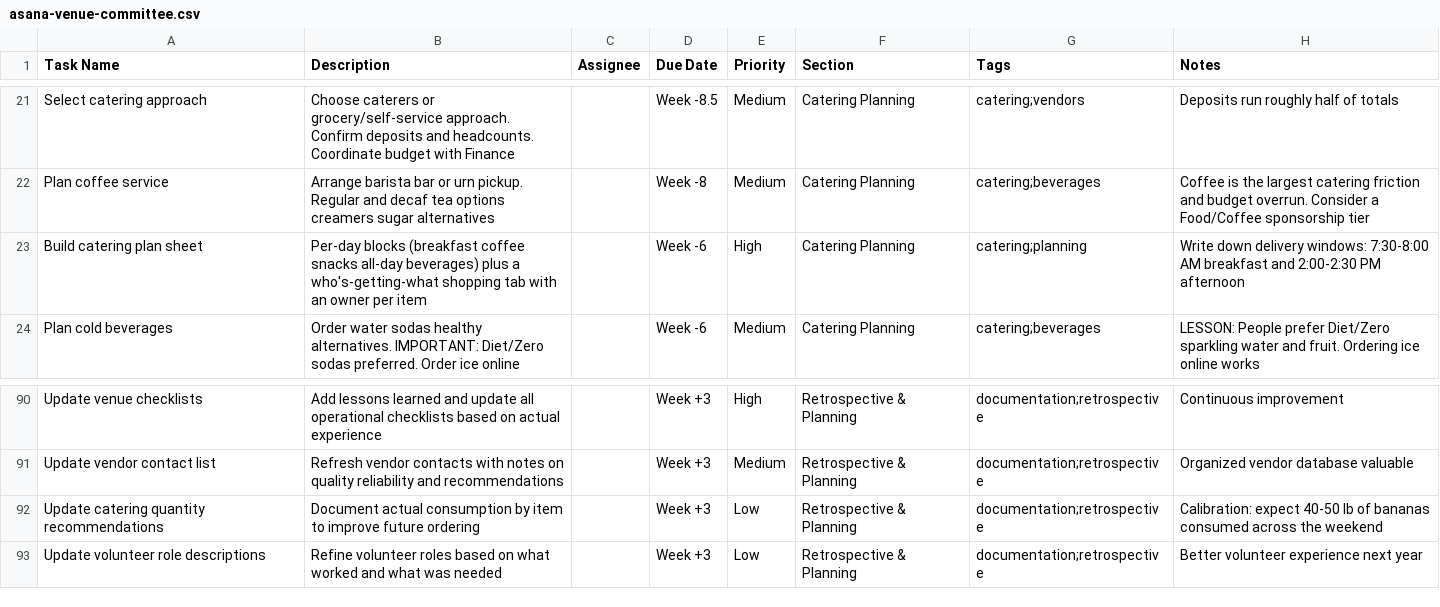
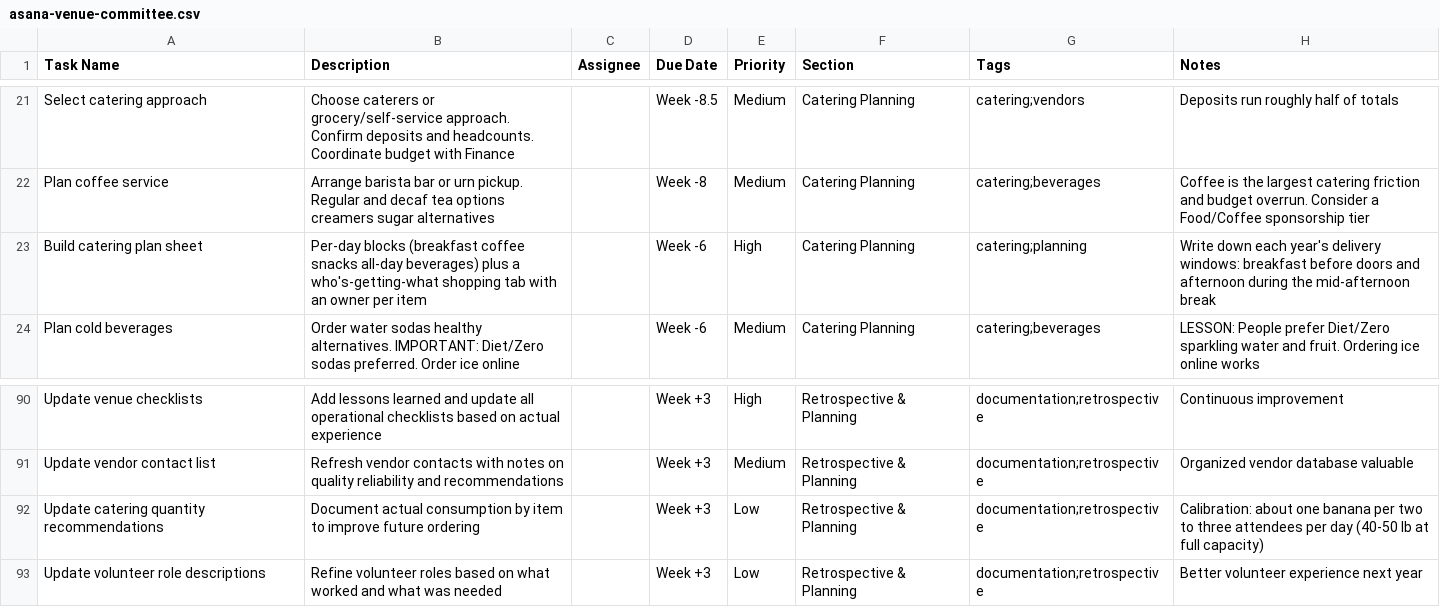
Before and after one commit to pytexas/runbooks, a CSV file: docs/conference/runbooks/asana-venue-committee.csv, drawn as a sheet; only a part is shown, gaps mark what is left out.

Commit message:
Genericize catering timings and quantities
Catering delivery times and food quantities are not fixed; they shift
with each year's schedule and headcount. Pinning them to the clock or to
a raw count invited drift (the afternoon delivery window read
2:00-2:30 in two files and 2:25-2:55 in two others, the same event with
two times).

- Re-anchor every catering time to a durable reference point (before
  doors, the mid-afternoon break) instead of a clock. The one concrete
  schedule that stays is the "Sample Saturday" grid in run-of-show.md,
  which is explicitly a per-year template.
- Express food quantities as per-head ratios (tacos per attendee,
  bananas per attendee per day) so they scale with attendance, keeping
  the full-capacity totals as a sanity check.
- Point the grants runbook contact at foundation@pytexas.org.

```diff
--- a/docs/conference/runbooks/asana-venue-committee.csv
+++ b/docs/conference/runbooks/asana-venue-committee.csv
@@ -22,3 +22,3 @@ Select catering approach,Choose caterers or grocery/self-service approach. Confi
 Plan coffee service,Arrange barista bar or urn pickup. Regular and decaf tea options creamers sugar alternatives,,Week -8,Medium,Catering Planning,catering;beverages,Coffee is the largest catering friction and budget overrun. Consider a Food/Coffee sponsorship tier
-Build catering plan sheet,Per-day blocks (breakfast coffee snacks all-day beverages) plus a who's-getting-what shopping tab with an owner per item,,Week -6,High,Catering Planning,catering;planning,Write down delivery windows: 7:30-8:00 AM breakfast and 2:00-2:30 PM afternoon
+Build catering plan sheet,Per-day blocks (breakfast coffee snacks all-day beverages) plus a who's-getting-what shopping tab with an owner per item,,Week -6,High,Catering Planning,catering;planning,Write down each year's delivery windows: breakfast before doors and afternoon during the mid-afternoon break
 Plan cold beverages,Order water sodas healthy alternatives. IMPORTANT: Diet/Zero sodas preferred. Order ice online,,Week -6,Medium,Catering Planning,catering;beverages,LESSON: People prefer Diet/Zero sparkling water and fruit. Ordering ice online works
@@ -91,3 +91,3 @@ Update venue checklists,Add lessons learned and update all operational checklist
 Update vendor contact list,Refresh vendor contacts with notes on quality reliability and recommendations,,Week +3,Medium,Retrospective & Planning,documentation;retrospective,Organized vendor database valuable
-Update catering quantity recommendations,Document actual consumption by item to improve future ordering,,Week +3,Low,Retrospective & Planning,documentation;retrospective,Calibration: expect 40-50 lb of bananas consumed across the weekend
+Update catering quantity recommendations,Document actual consumption by item to improve future ordering,,Week +3,Low,Retrospective & Planning,documentation;retrospective,Calibration: about one banana per two to three attendees per day (40-50 lb at full capacity)
 Update volunteer role descriptions,Refine volunteer roles based on what worked and what was needed,,Week +3,Low,Retrospective & Planning,documentation;retrospective,Better volunteer experience next year
```
Also changed, not shown: 6 other files.
